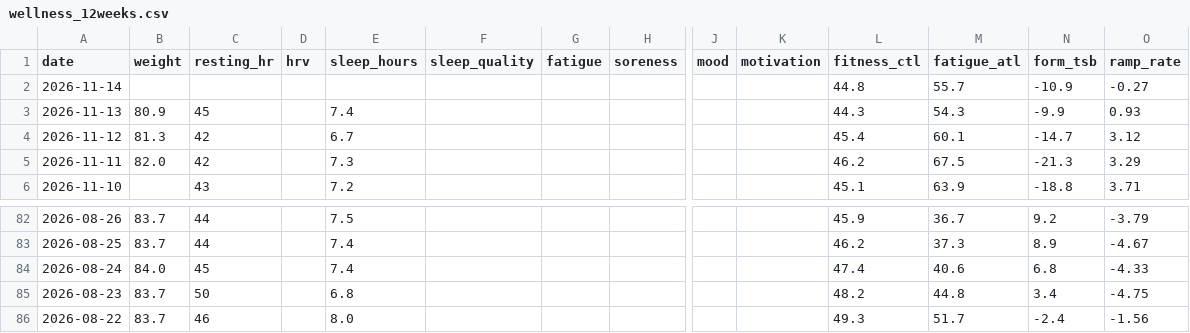
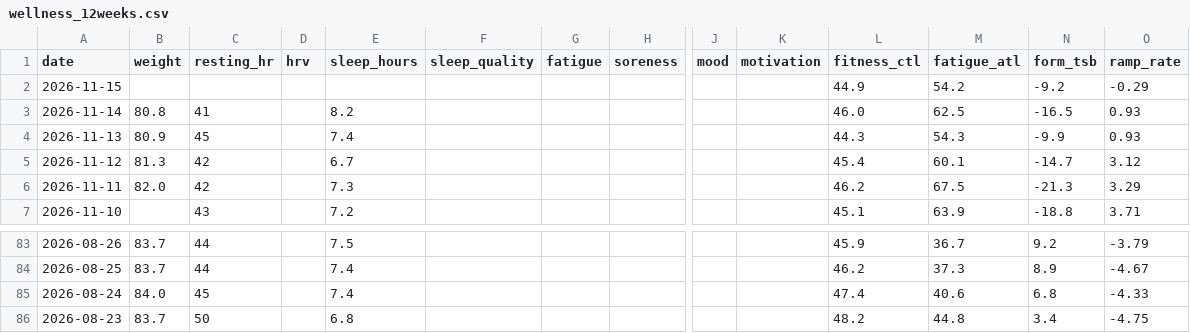
Before and after one commit to basch1117/trainingdata, a CSV file: wellness_12weeks.csv, drawn as a sheet; only a part is shown, gaps mark what is left out; removed rows and columns are numbered as before the commit, all else as after; rows hold the shown columns only; the diff names each change by its address in the sheet, - before the commit and + after, or states it on an @@ line.

```diff
--- a/wellness_12weeks.csv
+++ b/wellness_12weeks.csv
+row 2: 2026-11-15 |  |  |  |  |  |  |  |  |  | 44.9 | 54.2 | -9.2 | -0.29
-B3 (weight): (empty)
+B3 (weight): 80.8
-C3 (resting_hr): (empty)
+C3 (resting_hr): 41
-E3 (sleep_hours): (empty)
+E3 (sleep_hours): 8.2
-L3 (fitness_ctl): 44.8
+L3 (fitness_ctl): 46.0
-M3 (fatigue_atl): 55.7
+M3 (fatigue_atl): 62.5
-N3 (form_tsb): -10.9
+N3 (form_tsb): -16.5
-O3 (ramp_rate): -0.27
+O3 (ramp_rate): 0.93
-row 86: 2026-08-22 | 83.7 | 46 |  | 8.0 |  |  |  |  |  | 49.3 | 51.7 | -2.4 | -1.56
```
Also changed, not shown: activities_12weeks.csv, activities_full.csv, 3 other files.
